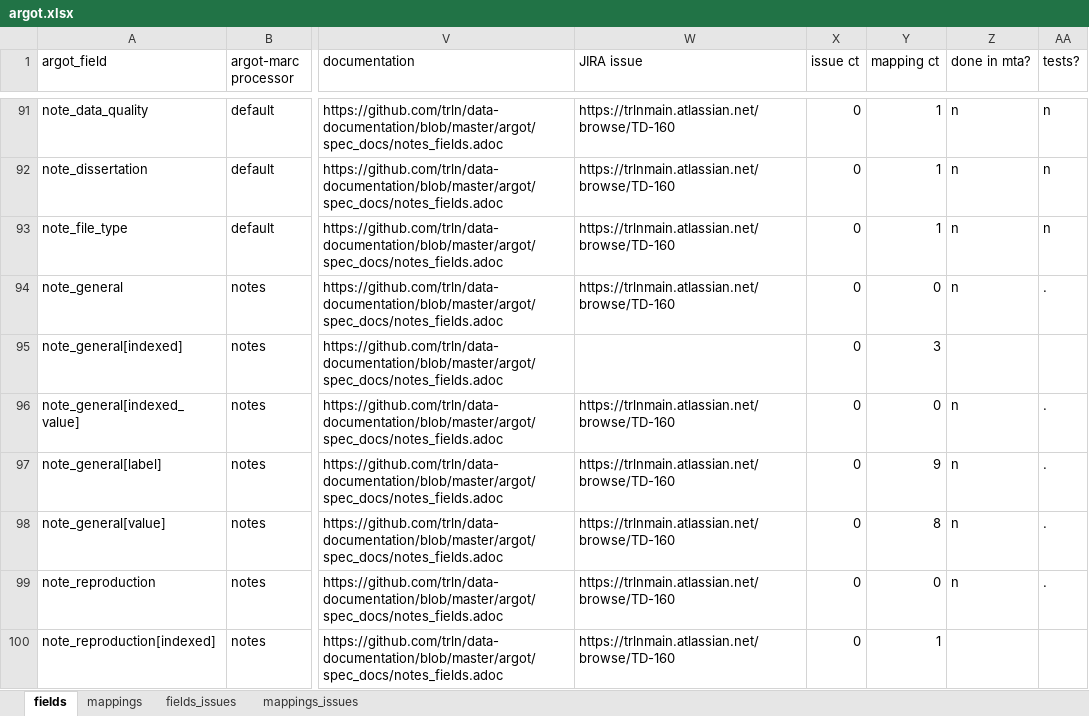
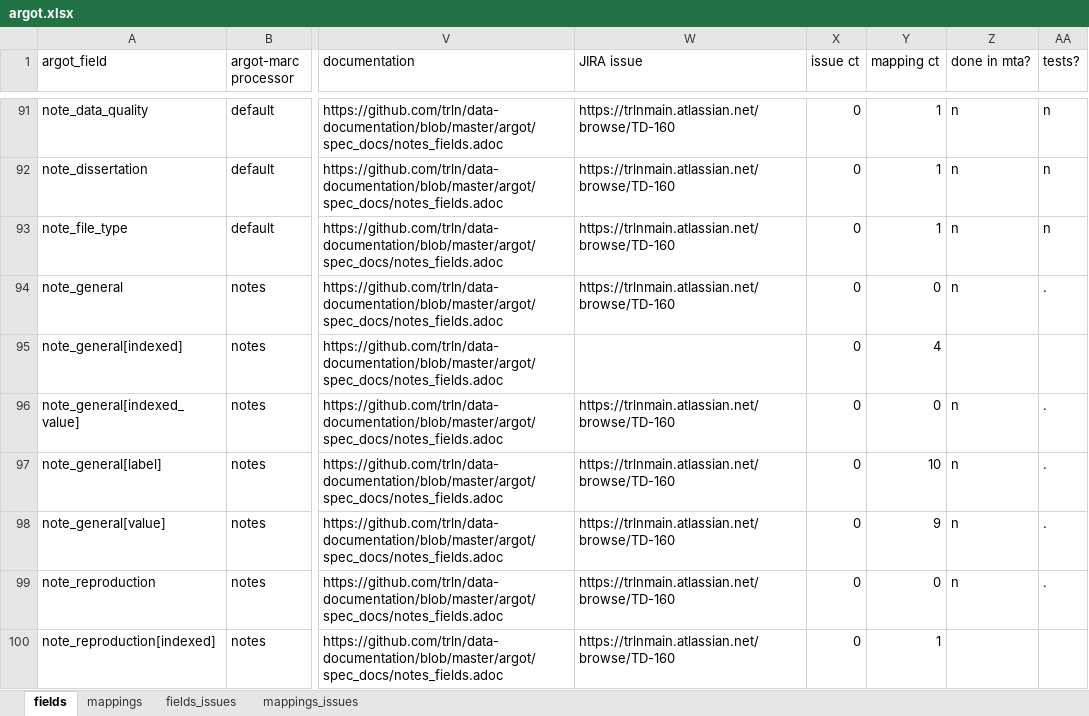
Before and after one commit to trln/data-documentation, an Excel workbook: argot/argot.xlsx, sheet fields, drawn as a sheet; only a part is shown, gaps mark what is left out; values as stored, in another font and other column widths than the file's, no borders; table styles not drawn; the diff names each change by its address in the sheet, - before the commit and + after, or states it on an @@ line.

```diff
--- a/argot/argot.xlsx (sheet fields)
+++ b/argot/argot.xlsx (sheet fields)
-Y95 (mapping ct): 3
+Y95 (mapping ct): 4
-Y97 (mapping ct): 9
+Y97 (mapping ct): 10
-Y98 (mapping ct): 8
+Y98 (mapping ct): 9
```
Also changed, not shown: sheet mappings, argot/working_docs/notes_fields_table.xlsx, 3 other files.
